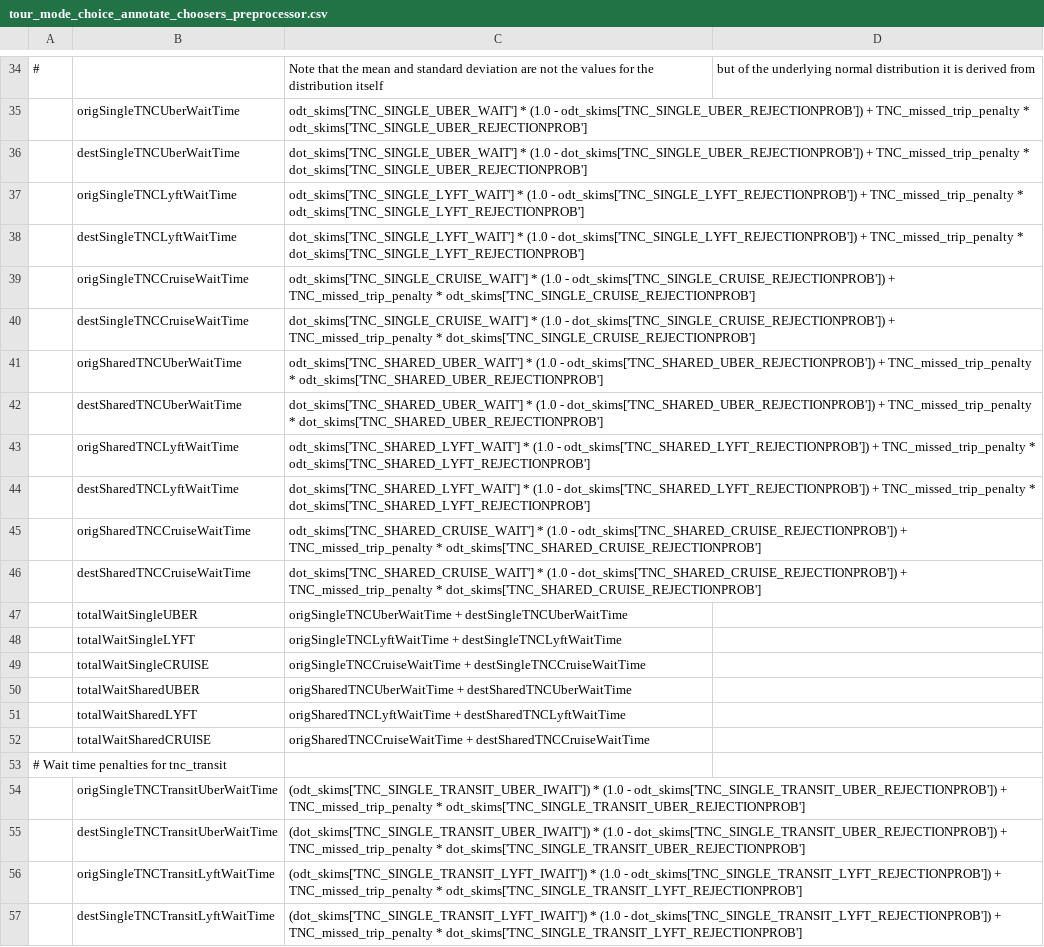
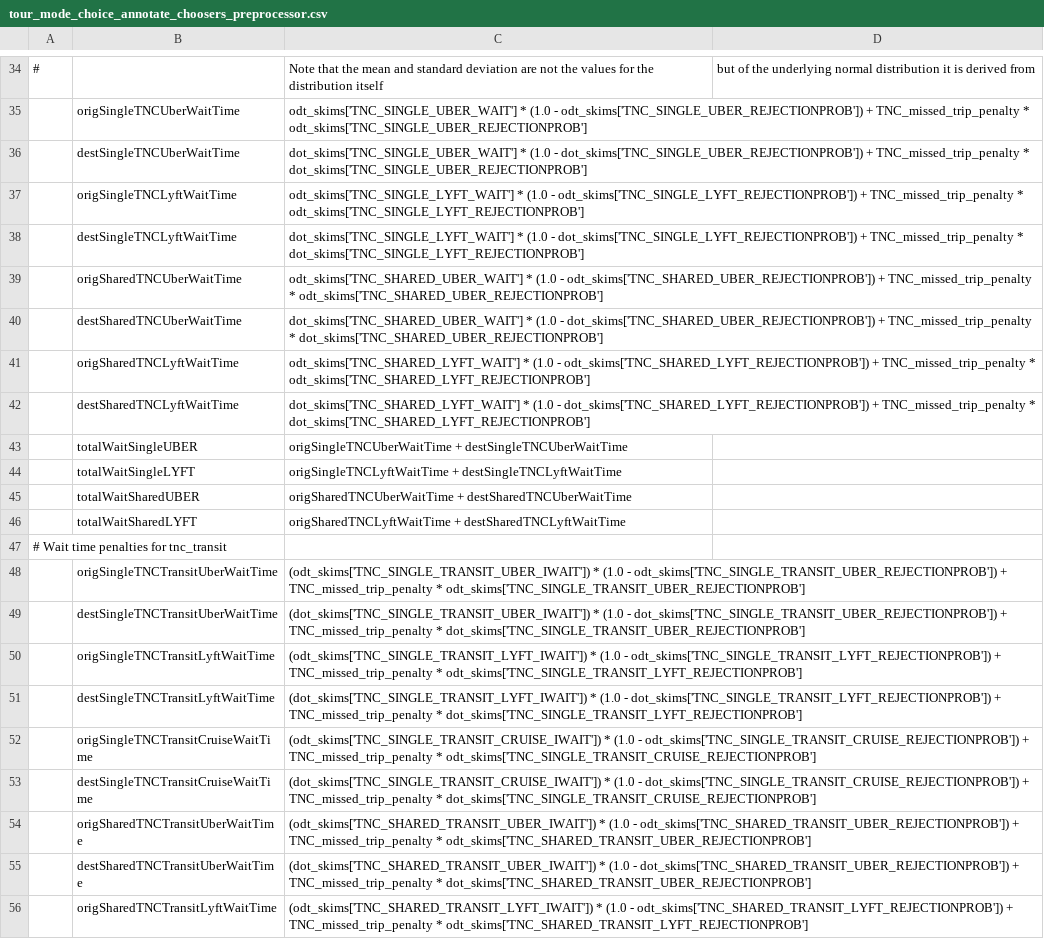
Before and after one commit to LBNL-UCB-STI/activitysim-configs-sfbay, a CSV file: configs/tour_mode_choice_annotate_choosers_preprocessor.csv, drawn as a sheet; only a part is shown, gaps mark what is left out; the shorter side is filled out with more unchanged rows; the diff names each change by its address in the sheet, - before the commit and + after, or states it on an @@ line.

```diff
--- a/configs/tour_mode_choice_annotate_choosers_preprocessor.csv
+++ b/configs/tour_mode_choice_annotate_choosers_preprocessor.csv
-row 39:  | origSingleTNCCruiseWaitTime | odt_skims['TNC_SINGLE_CRUISE_WAIT'] * (1.0 - odt_skims['TNC_SINGLE_CRUISE_REJECTIONPROB']) + TNC_missed_trip_penalty * odt_skims['TNC_SINGLE_CRUISE_REJECTIONPROB']
-row 40:  | destSingleTNCCruiseWaitTime | dot_skims['TNC_SINGLE_CRUISE_WAIT'] * (1.0 - dot_skims['TNC_SINGLE_CRUISE_REJECTIONPROB']) + TNC_missed_trip_penalty * dot_skims['TNC_SINGLE_CRUISE_REJECTIONPROB']
-row 45:  | origSharedTNCCruiseWaitTime | odt_skims['TNC_SHARED_CRUISE_WAIT'] * (1.0 - odt_skims['TNC_SHARED_CRUISE_REJECTIONPROB']) + TNC_missed_trip_penalty * odt_skims['TNC_SHARED_CRUISE_REJECTIONPROB']
-row 46:  | destSharedTNCCruiseWaitTime | dot_skims['TNC_SHARED_CRUISE_WAIT'] * (1.0 - dot_skims['TNC_SHARED_CRUISE_REJECTIONPROB']) + TNC_missed_trip_penalty * dot_skims['TNC_SHARED_CRUISE_REJECTIONPROB']
-row 49:  | totalWaitSingleCRUISE | origSingleTNCCruiseWaitTime + destSingleTNCCruiseWaitTime
-row 52:  | totalWaitSharedCRUISE | origSharedTNCCruiseWaitTime + destSharedTNCCruiseWaitTime
```
Also changed, not shown: configs/tour_mode_choice.csv, configs/trip_mode_choice.csv, 3 other files.
